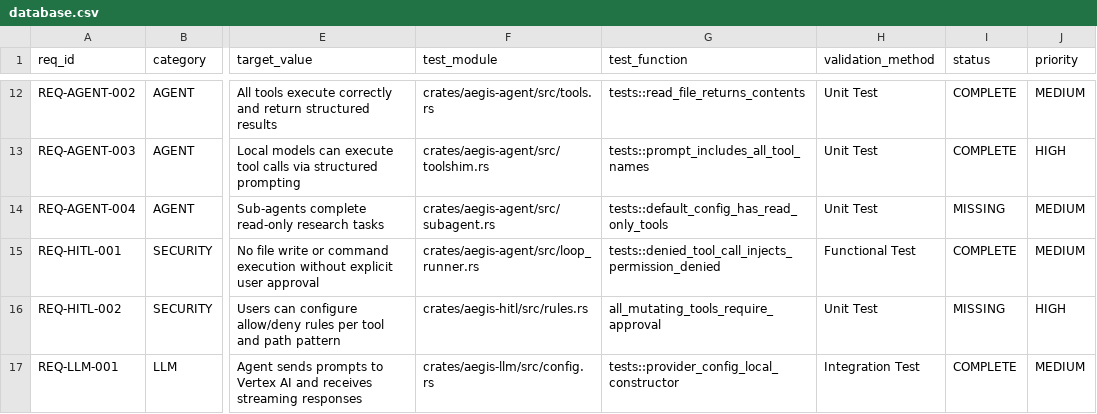
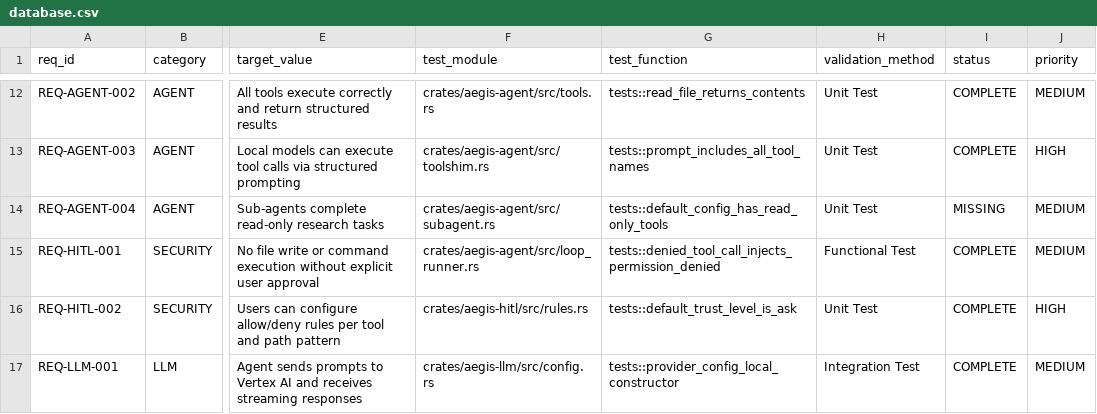
Before and after one commit to rtmx-ai/aegis-cli, a CSV file: .rtmx/database.csv, drawn as a sheet; only a part is shown, gaps mark what is left out; the diff covers the shown part only; the diff names each change by its address in the sheet, - before the commit and + after, or states it on an @@ line.

```diff
--- a/.rtmx/database.csv
+++ b/.rtmx/database.csv
-G16 (test_function): all_mutating_tools_require_approval
+G16 (test_function): tests::default_trust_level_is_ask
-I16 (status): MISSING
+I16 (status): COMPLETE
```
Also changed, not shown: 29 edited cells elsewhere in this file, 1 other file.
